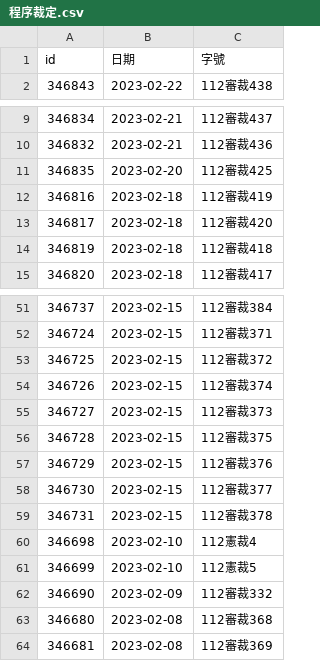
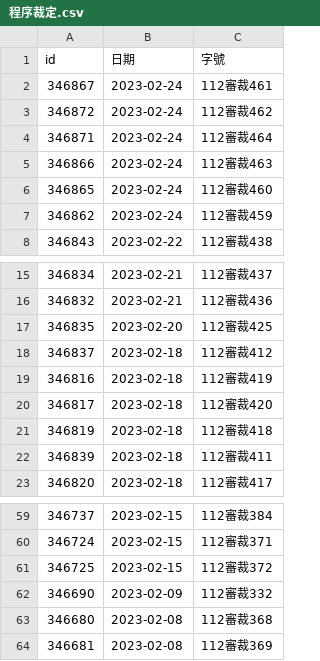
Before and after one commit to kong0107/cons.judicial, a CSV file: docket/程序裁定.csv, drawn as a sheet; only a part is shown, gaps mark what is left out; removed rows and columns are numbered as before the commit, all else as after; the diff names each change by its address in the sheet, - before the commit and + after, or states it on an @@ line.

Commit message:
update dockets

```diff
--- a/docket/程序裁定.csv
+++ b/docket/程序裁定.csv
+row 2: 346867 | 2023-02-24 | 112審裁461
+row 3: 346872 | 2023-02-24 | 112審裁462
+row 4: 346871 | 2023-02-24 | 112審裁464
+row 5: 346866 | 2023-02-24 | 112審裁463
+row 6: 346865 | 2023-02-24 | 112審裁460
+row 7: 346862 | 2023-02-24 | 112審裁459
+row 18: 346837 | 2023-02-18 | 112審裁412
+row 22: 346839 | 2023-02-18 | 112審裁411
-row 54: 346726 | 2023-02-15 | 112審裁374
-row 55: 346727 | 2023-02-15 | 112審裁373
-row 56: 346728 | 2023-02-15 | 112審裁375
-row 57: 346729 | 2023-02-15 | 112審裁376
-row 58: 346730 | 2023-02-15 | 112審裁377
-row 59: 346731 | 2023-02-15 | 112審裁378
-row 60: 346698 | 2023-02-10 | 112憲裁4
-row 61: 346699 | 2023-02-10 | 112憲裁5
```
Also changed, not shown: 8 other files.
